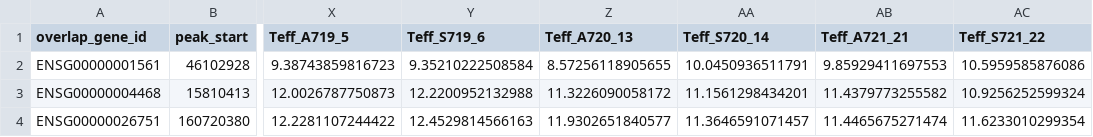
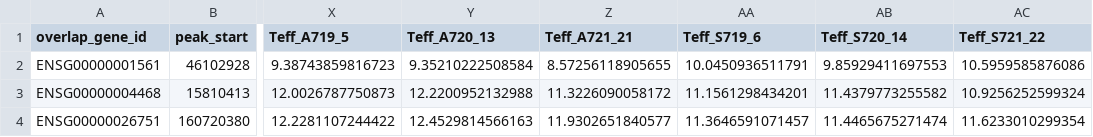
Before and after one commit to daisybio/teff-treg-satb1-analysis, a CSV file: data/combined/teff_combined.csv, drawn as a sheet; only a part is shown, gaps mark what is left out; the diff names each change by its address in the sheet, - before the commit and + after, or states it on an @@ line.

Commit message:
finished heatmap and fixed bug in combined_data (rna col names misnamed)

```diff
--- a/data/combined/teff_combined.csv
+++ b/data/combined/teff_combined.csv
-Y1: Teff_S719_6
+Y1: Teff_A720_13
-Z1: Teff_A720_13
+Z1: Teff_A721_21
-AA1: Teff_S720_14
+AA1: Teff_S719_6
-AB1: Teff_A721_21
+AB1: Teff_S720_14
```
Also changed, not shown: 5 other files.
